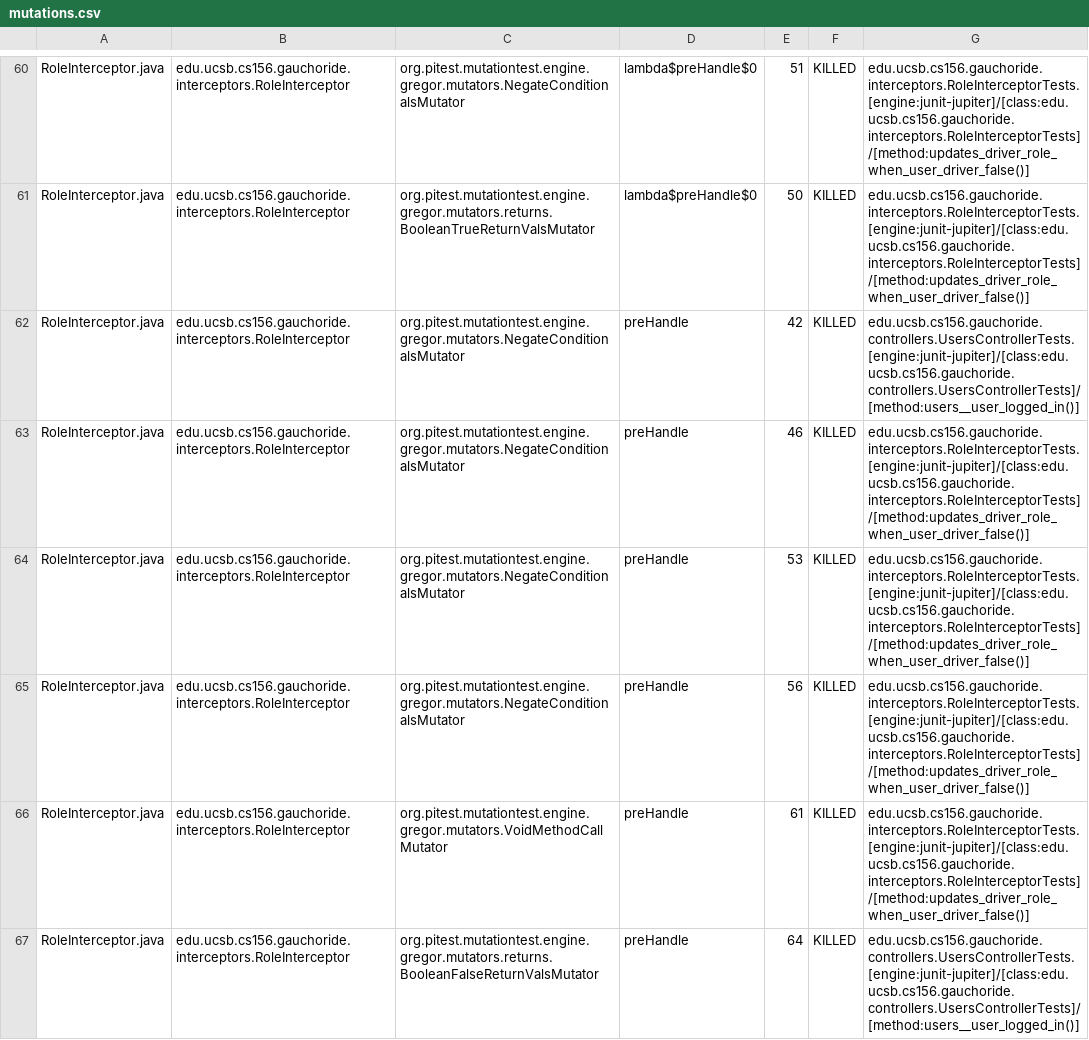
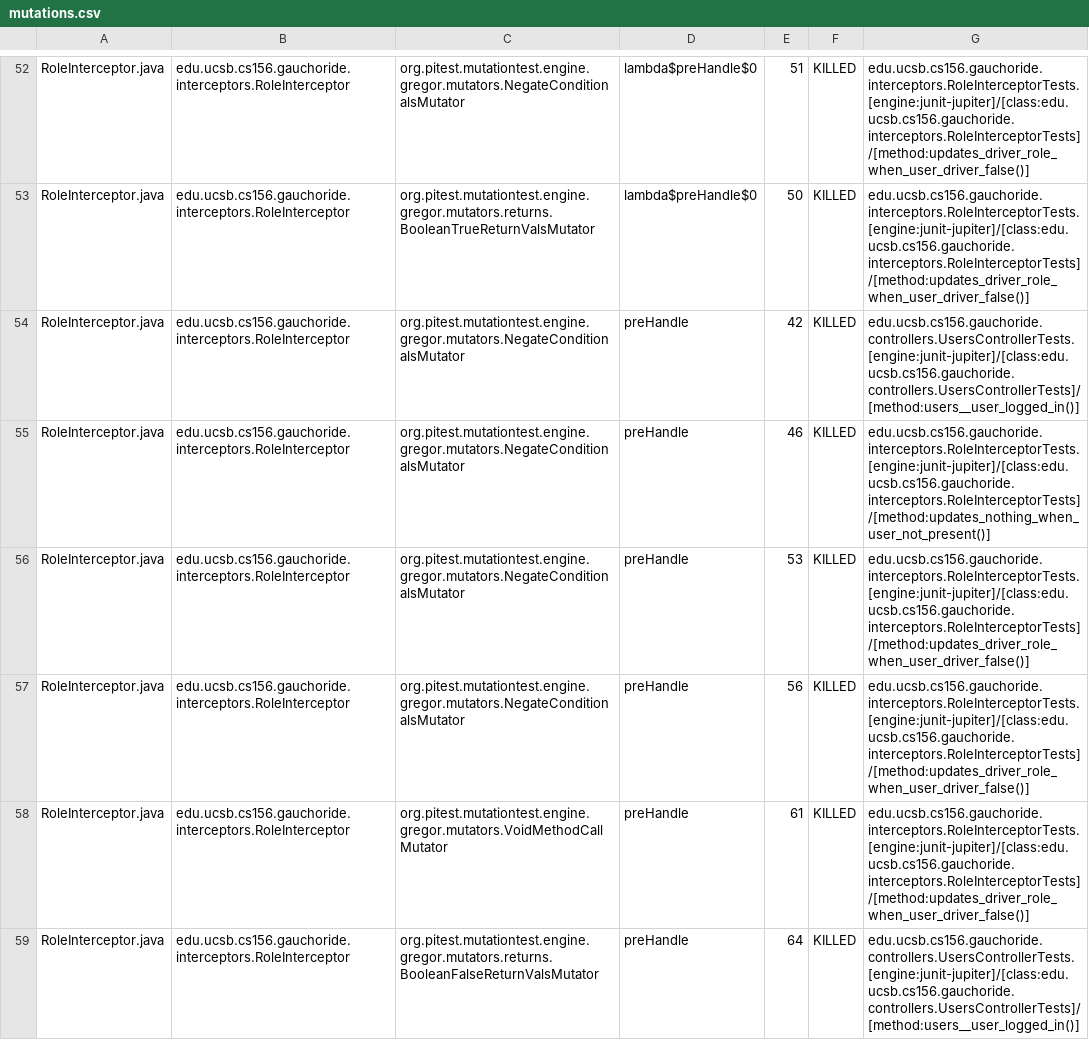
Before and after one commit to ucsb-cs156/proj-gauchoride, a CSV file: pitest/mutations.csv, drawn as a sheet; only a part is shown, gaps mark what is left out; the diff covers the shown part only.

Commit message:
Deploying to gh-pages from @ ucsb-cs156/proj-gauchoride@0b7dbfcfaf5a387ecb9efa10fef59b63947127c1 🚀

```diff
--- a/pitest/mutations.csv
+++ b/pitest/mutations.csv
@@ -62,3 +54,3 @@ RoleInterceptor.java,edu.ucsb.cs156.gauchoride.interceptors.RoleInterceptor,org.
 RoleInterceptor.java,edu.ucsb.cs156.gauchoride.interceptors.RoleInterceptor,org.pitest.mutationtest.engine.gregor.mutators.NegateConditionalsMutator,preHandle,42,KILLED,edu.ucsb.cs156.gauchoride.controllers.UsersControllerTests.[engine:junit-jupiter]/[class:edu.ucsb.cs156.gauchoride.controllers.UsersControllerTests]/[method:users__user_logged_in()]
-RoleInterceptor.java,edu.ucsb.cs156.gauchoride.interceptors.RoleInterceptor,org.pitest.mutationtest.engine.gregor.mutators.NegateConditionalsMutator,preHandle,46,KILLED,edu.ucsb.cs156.gauchoride.interceptors.RoleInterceptorTests.[engine:junit-jupiter]/[class:edu.ucsb.cs156.gauchoride.interceptors.RoleInterceptorTests]/[method:updates_driver_role_when_user_driver_false()]
+RoleInterceptor.java,edu.ucsb.cs156.gauchoride.interceptors.RoleInterceptor,org.pitest.mutationtest.engine.gregor.mutators.NegateConditionalsMutator,preHandle,46,KILLED,edu.ucsb.cs156.gauchoride.interceptors.RoleInterceptorTests.[engine:junit-jupiter]/[class:edu.ucsb.cs156.gauchoride.interceptors.RoleInterceptorTests]/[method:updates_nothing_when_user_not_present()]
 RoleInterceptor.java,edu.ucsb.cs156.gauchoride.interceptors.RoleInterceptor,org.pitest.mutationtest.engine.gregor.mutators.NegateConditionalsMutator,preHandle,53,KILLED,edu.ucsb.cs156.gauchoride.interceptors.RoleInterceptorTests.[engine:junit-jupiter]/[class:edu.ucsb.cs156.gauchoride.interceptors.RoleInterceptorTests]/[method:updates_driver_role_when_user_driver_false()]
```
Also changed, not shown: 2 added rows, 2 removed rows, 6 moved rows and 23 edited cells elsewhere in this file, 12 other files.
